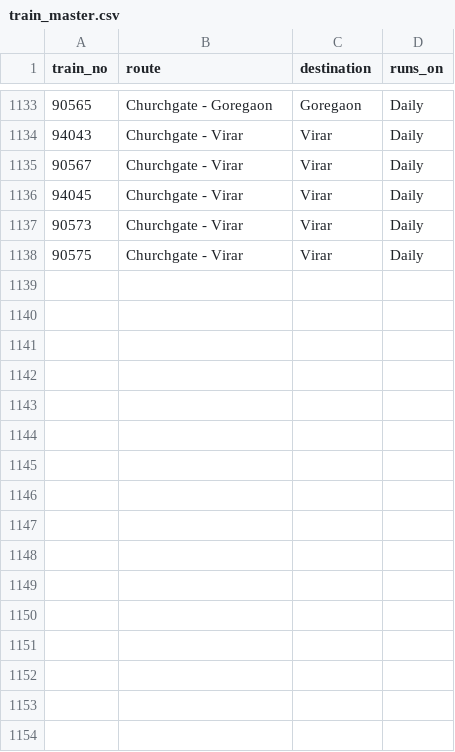
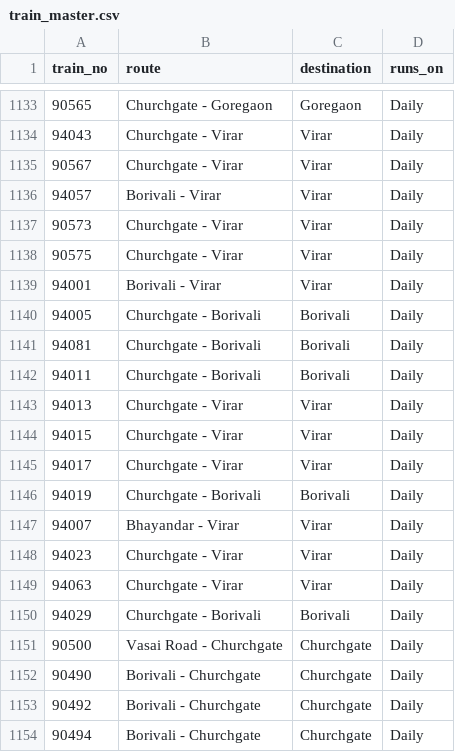
Before and after one commit to alankaarkadu-007/uran-local-timetable, a CSV file: data/train_master.csv, drawn as a sheet; only a part is shown, gaps mark what is left out; the diff covers the shown part only.

Commit message:
Add files via upload

```diff
--- a/data/train_master.csv
+++ b/data/train_master.csv
@@ -1135,4 +1135,20 @@ train_no,route,destination,runs_on
 90567,Churchgate - Virar,Virar,Daily
-94045,Churchgate - Virar,Virar,Daily
+94057,Borivali - Virar,Virar,Daily
 90573,Churchgate - Virar,Virar,Daily
 90575,Churchgate - Virar,Virar,Daily
+94001,Borivali - Virar,Virar,Daily
+94005,Churchgate - Borivali,Borivali,Daily
+94081,Churchgate - Borivali,Borivali,Daily
+94011,Churchgate - Borivali,Borivali,Daily
+94013,Churchgate - Virar,Virar,Daily
+94015,Churchgate - Virar,Virar,Daily
+94017,Churchgate - Virar,Virar,Daily
+94019,Churchgate - Borivali,Borivali,Daily
+94007,Bhayandar - Virar,Virar,Daily
+94023,Churchgate - Virar,Virar,Daily
+94063,Churchgate - Virar,Virar,Daily
+94029,Churchgate - Borivali,Borivali,Daily
+90500,Vasai Road - Churchgate,Churchgate,Daily
+90490,Borivali - Churchgate,Churchgate,Daily
+90492,Borivali - Churchgate,Churchgate,Daily
+90494,Borivali - Churchgate,Churchgate,Daily
```
Also changed, not shown: 31 added rows elsewhere in this file.
